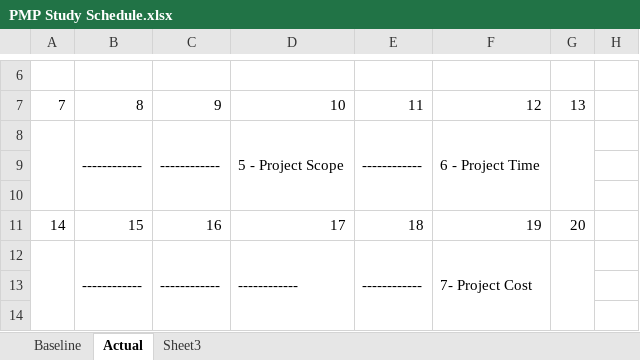
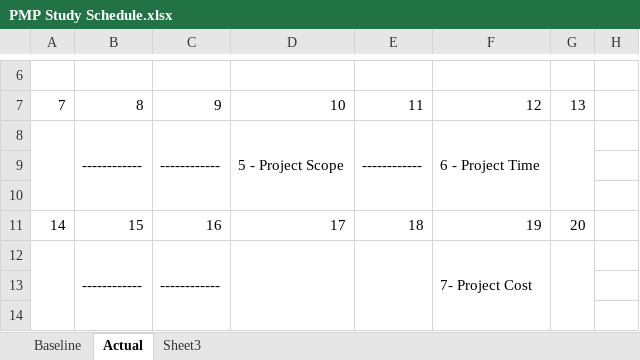
Before and after one commit to padmajeet-mhaske/PMP_Exam_Study, an Excel workbook: PMP Study Schedule.xlsx, sheet Actual, drawn as a sheet; only a part is shown, gaps mark what is left out; values as stored, in another font and other column widths than the file's, no borders; the diff names each change by its address in the sheet, - before the commit and + after, or states it on an @@ line.

```diff
--- a/PMP Study Schedule.xlsx (sheet Actual)
+++ b/PMP Study Schedule.xlsx (sheet Actual)
-D12: ------------
+D12: (empty)
-E12: ------------
+E12: (empty)
```
Also changed, not shown: 1 other file.
